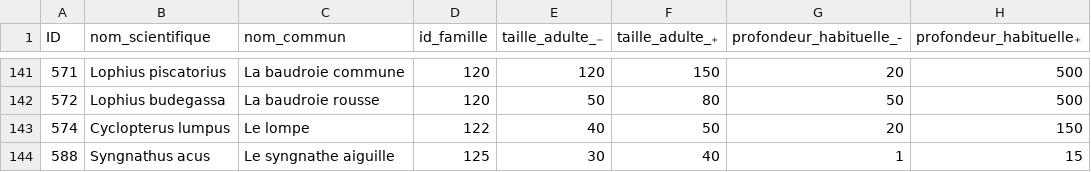
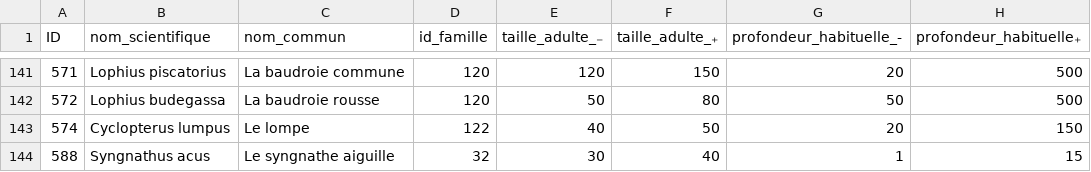
Before and after one commit to SEA-association/bdd-recofish, a CSV file: bdd_poissons/poissons_premiere_selection.csv, drawn as a sheet; only a part is shown, gaps mark what is left out; the diff names each change by its address in the sheet, - before the commit and + after, or states it on an @@ line.

```diff
--- a/bdd_poissons/poissons_premiere_selection.csv
+++ b/bdd_poissons/poissons_premiere_selection.csv
-D144 (id_famille): 125
+D144 (id_famille): 32
```
Also changed, not shown: bdd_poissons/familles.csv, 3 other files.
